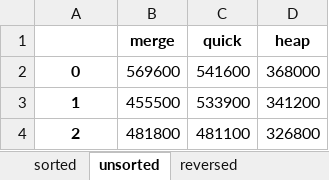
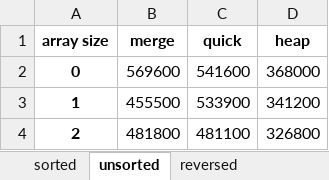
Before and after one commit to agoeden12/Sorting-Algorithm-Analyzer, an Excel workbook: SortingAlgorithms.xlsx, sheet unsorted, drawn as a sheet; only a part is shown; values as stored, in another font and other column widths than the file's, no borders; charts and pictures not drawn; the diff names each change by its address in the sheet, - before the commit and + after, or states it on an @@ line.

```diff
--- a/SortingAlgorithms.xlsx (sheet unsorted)
+++ b/SortingAlgorithms.xlsx (sheet unsorted)
-A1: (empty)
+A1: array size
```
Also changed, not shown: sheet sorted, sheet reversed, charts or pictures.
